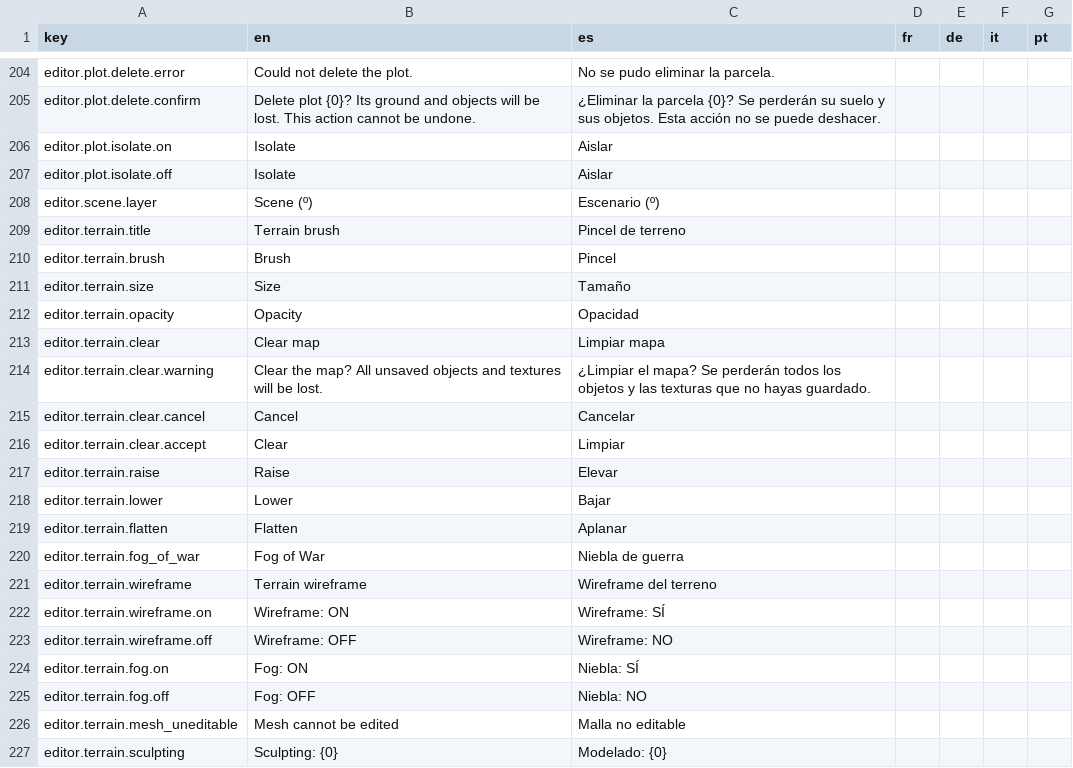
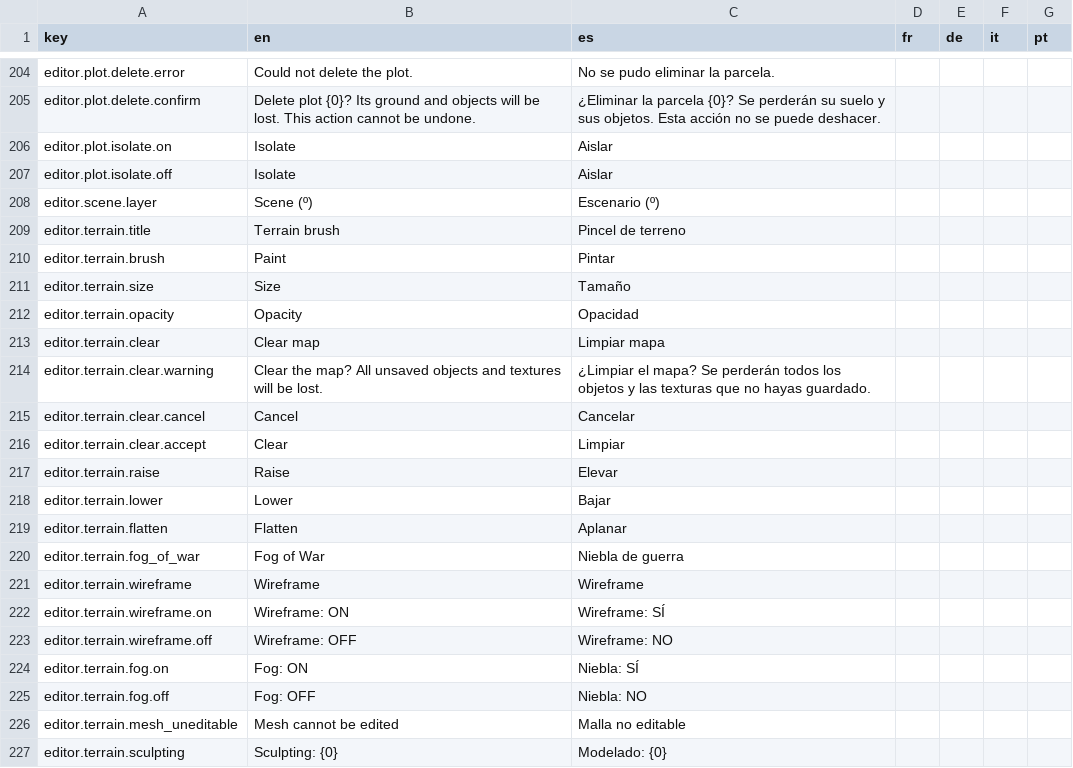
Before and after one commit to Xuxotron/UnderPressure, a CSV file: translations.csv, drawn as a sheet; only a part is shown, gaps mark what is left out.

```diff
--- a/translations.csv
+++ b/translations.csv
@@ -209,3 +209,3 @@ editor.scene.layer,Scene (º),Escenario (º),,,,
 editor.terrain.title,Terrain brush,Pincel de terreno,,,,
-editor.terrain.brush,Brush,Pincel,,,,
+editor.terrain.brush,Paint,Pintar,,,,
 editor.terrain.size,Size,Tamaño,,,,
@@ -220,3 +220,3 @@ editor.terrain.flatten,Flatten,Aplanar,,,,
 editor.terrain.fog_of_war,Fog of War,Niebla de guerra,,,,
-editor.terrain.wireframe,Terrain wireframe,Wireframe del terreno,,,,
+editor.terrain.wireframe,Wireframe,Wireframe,,,,
 editor.terrain.wireframe.on,Wireframe: ON,Wireframe: SÍ,,,,
```
Also changed, not shown: 3 other files.
